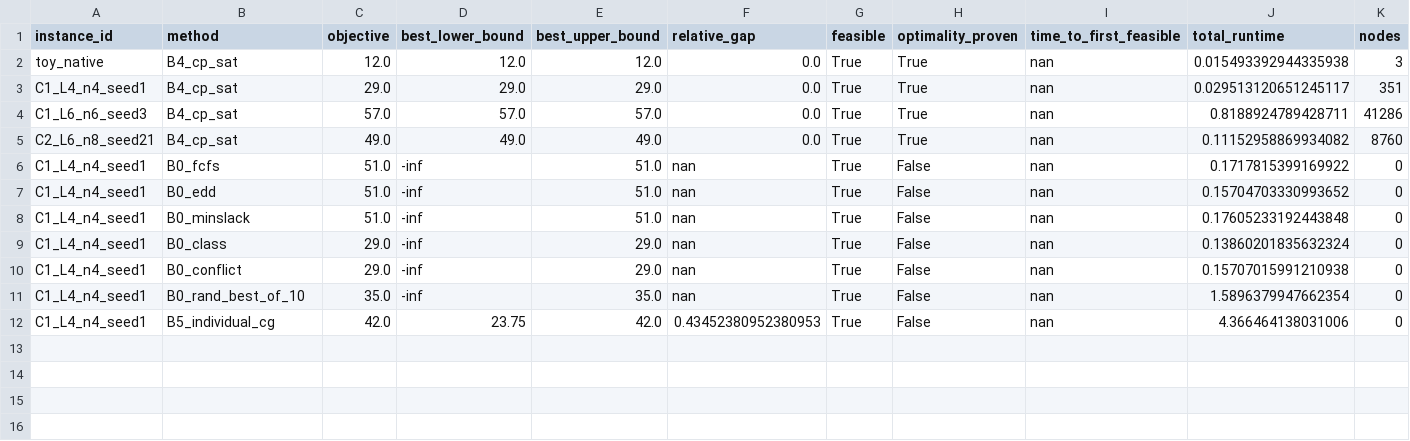
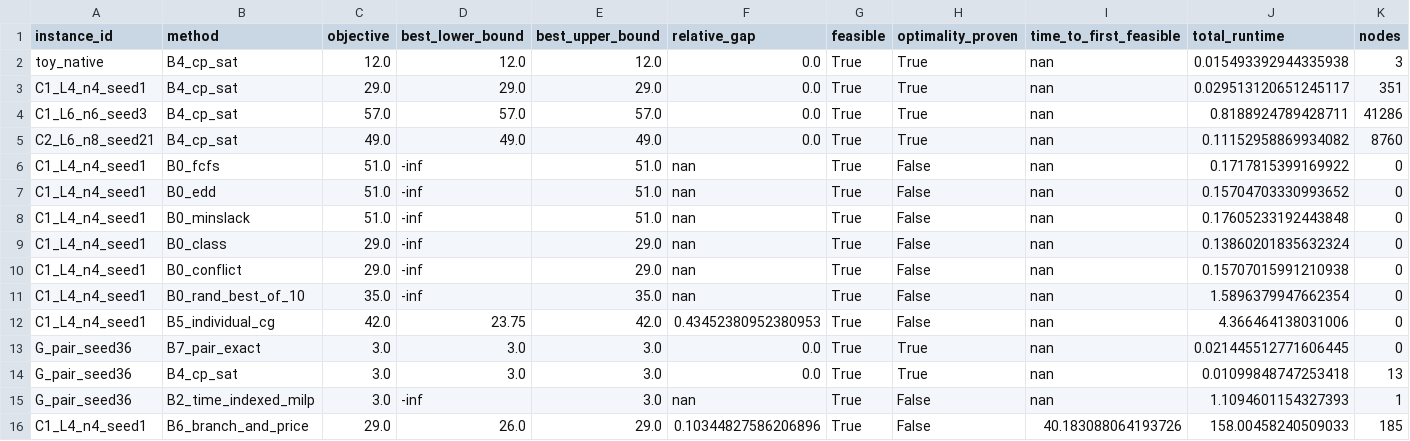
Before and after one commit to asu-trans-ai-lab/railway-timetabling-lab, a CSV file: benchmark_lab/results/gate1_records.csv, drawn as a sheet; only a part is shown; rows hold the shown columns only; the diff names each change by its address in the sheet, - before the commit and + after, or states it on an @@ line.

```diff
--- a/benchmark_lab/results/gate1_records.csv
+++ b/benchmark_lab/results/gate1_records.csv
+row 13: G_pair_seed36 | B7_pair_exact | 3.0 | 3.0 | 3.0 | 0.0 | True | True | nan | 0.021445512771606445 | 0
+row 14: G_pair_seed36 | B4_cp_sat | 3.0 | 3.0 | 3.0 | 0.0 | True | True | nan | 0.01099848747253418 | 13
+row 15: G_pair_seed36 | B2_time_indexed_milp | 3.0 | -inf | 3.0 | nan | True | False | nan | 1.1094601154327393 | 1
+row 16: C1_L4_n4_seed1 | B6_branch_and_price | 29.0 | 26.0 | 29.0 | 0.10344827586206896 | True | False | 40.183088064193726 | 158.00458240509033 | 185
```
Also changed, not shown: benchmark_lab/results/bnb_stats.csv, 13 other files.
